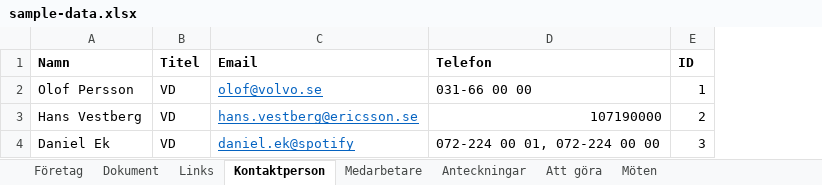
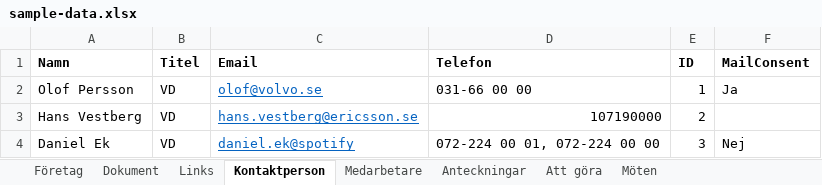
Before and after one commit to Lundalogik/move-to-go, an Excel workbook: sources/excel/sample-data.xlsx, sheet Kontaktperson, drawn as a sheet; values as stored, in another font and other column widths than the file's, no borders; the diff names each change by its address in the sheet, - before the commit and + after, or states it on an @@ line.

Commit message:
Update excel source sample file

```diff
--- a/sources/excel/sample-data.xlsx (sheet Kontaktperson)
+++ b/sources/excel/sample-data.xlsx (sheet Kontaktperson)
+column F (MailConsent), rows 2-4: Ja |  | Nej
```
